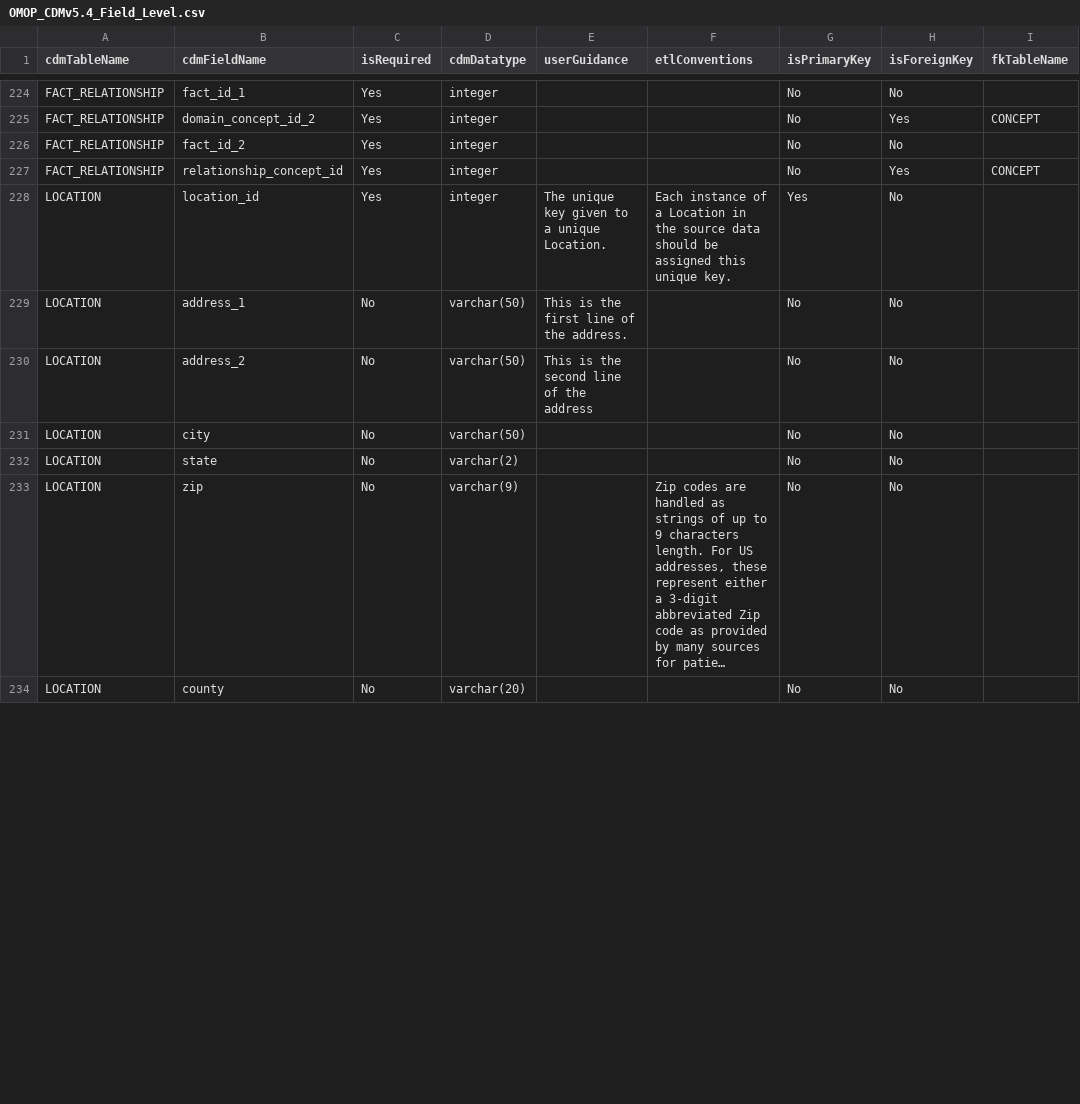
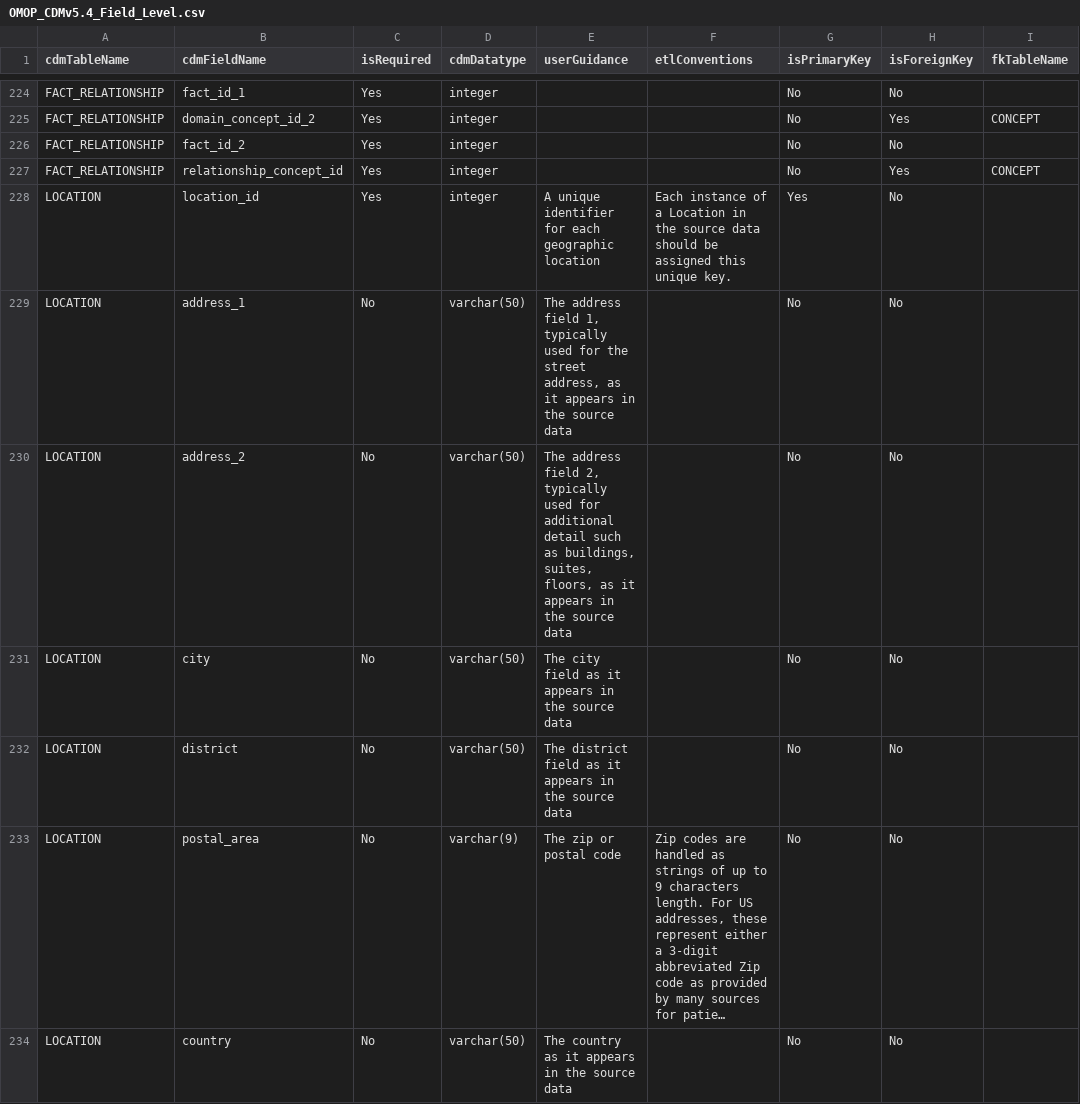
Before and after one commit to OHDSI/CommonDataModel, a CSV file: inst/csv/OMOP_CDMv5.4_Field_Level.csv, drawn as a sheet; only a part is shown, gaps mark what is left out; long unchanged cells end in …; the diff covers the shown part only; the diff names each change by its address in the sheet, - before the commit and + after, or states it on an @@ line.

Commit message:
Update OMOP_CDMv5.4_Field_Level.csv
Updated Location table with Robert Miller's suggestions in forum post : https://forums.ohdsi.org/t/themis-topic-location-table-non-u-s-address-locations/3828/3

```diff
--- a/inst/csv/OMOP_CDMv5.4_Field_Level.csv
+++ b/inst/csv/OMOP_CDMv5.4_Field_Level.csv
-E228 (userGuidance): The unique key given to a unique Location.
+E228 (userGuidance): A unique identifier for each geographic location
-E229 (userGuidance): This is the first line of the address.
+E229 (userGuidance): The address field 1, typically used for the street address, as it appears in the source data
-E230 (userGuidance): This is the second line of the address
+E230 (userGuidance): The address field 2, typically used for additional detail such as buildings, suites, floors, as it appears in the source data
-E231 (userGuidance): (empty)
+E231 (userGuidance): The city field as it appears in the source data
-B232 (cdmFieldName): state
+B232 (cdmFieldName): district
-D232 (cdmDatatype): varchar(2)
+D232 (cdmDatatype): varchar(50)
-E232 (userGuidance): (empty)
+E232 (userGuidance): The district field as it appears in the source data
-B233 (cdmFieldName): zip
+B233 (cdmFieldName): postal_area
-E233 (userGuidance): (empty)
+E233 (userGuidance): The zip or postal code
-B234 (cdmFieldName): county
+B234 (cdmFieldName): country
-D234 (cdmDatatype): varchar(20)
+D234 (cdmDatatype): varchar(50)
-E234 (userGuidance): (empty)
+E234 (userGuidance): The country as it appears in the source data
```
Also changed, not shown: 1 added row, 3 removed rows and 6 edited cells elsewhere in this file.
